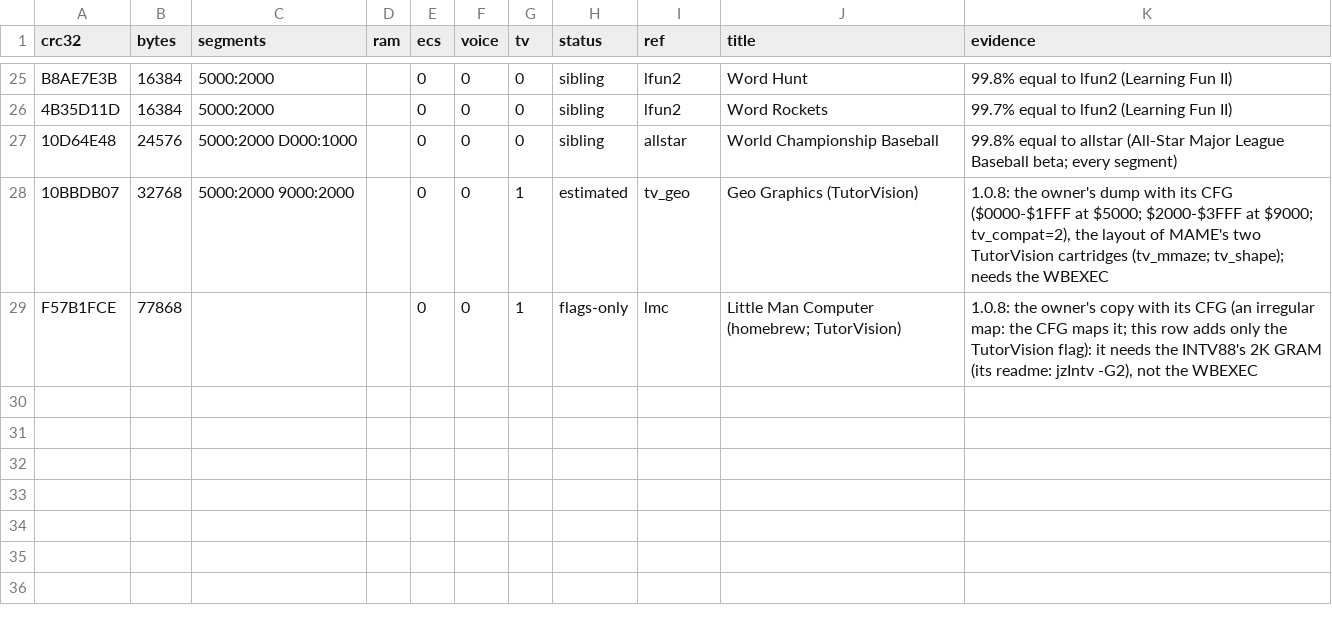
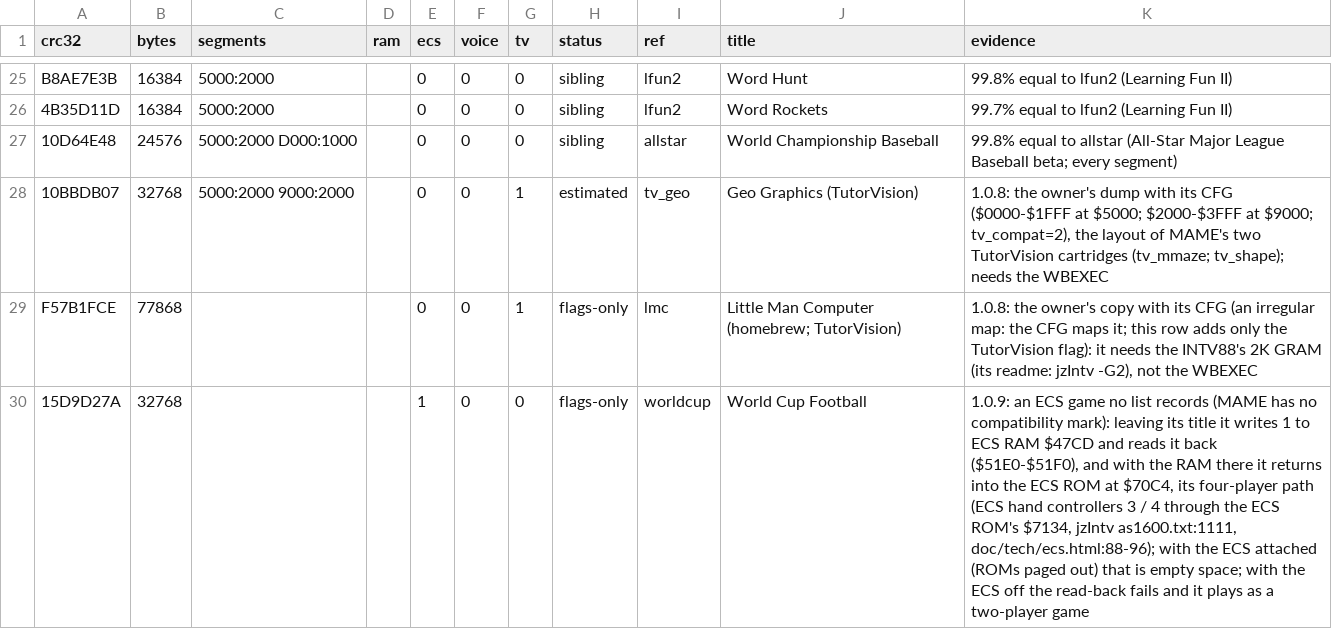
Before and after one commit to Miasmark/openFPGA-Intellivision, a CSV file: data/cart_extra.csv, drawn as a sheet; only a part is shown, gaps mark what is left out.

```diff
--- a/data/cart_extra.csv
+++ b/data/cart_extra.csv
@@ -29 +29,2 @@ B8AE7E3B,16384,5000:2000,,0,0,0,sibling,lfun2,Word Hunt,99.8% equal to lfun2 (Le
 F57B1FCE,77868,,,0,0,1,flags-only,lmc,Little Man Computer (homebrew; TutorVision),"1.0.8: the owner's copy with its CFG (an irregular map: the CFG maps it; this row adds only the TutorVision flag): it needs the INTV88's 2K GRAM (its readme: jzIntv -G2), not the WBEXEC"
+15D9D27A,32768,,,1,0,0,flags-only,worldcup,World Cup Football,"1.0.9: an ECS game no list records (MAME has no compatibility mark): leaving its title it writes 1 to ECS RAM $47CD and reads it back ($51E0-$51F0), and with the RAM there it returns into the ECS ROM at $70C4, its four-player path (ECS hand controllers 3 / 4 through the ECS ROM's $7134, jzIntv as1600.txt:1111, doc/tech/ecs.html:88-96); with the ECS attached (ROMs paged out) that is empty space; with the ECS off the read-back fails and it plays as a two-player game"
```
Also changed, not shown: data/cart_table.csv, sim/regress/mapper_library.csv, 37 other files.
